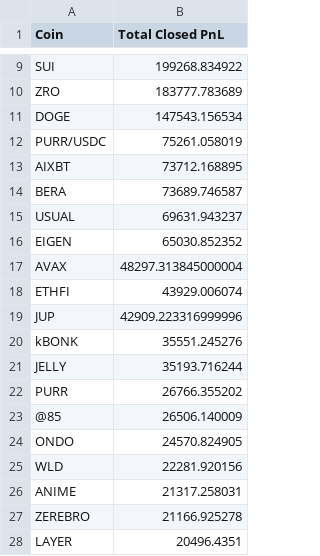
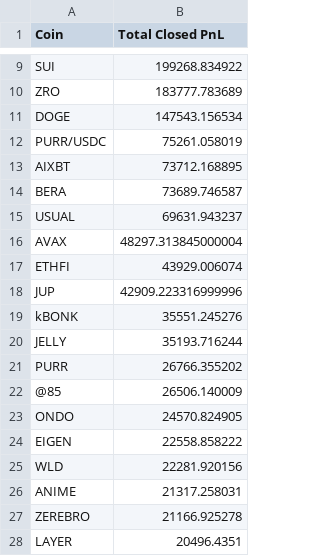
Before and after one commit to VEDANTDHAVAN/Trader-Sentiment-Analysis, a CSV file: outputs/coin_analysis.csv, drawn as a sheet; only a part is shown, gaps mark what is left out.

```diff
--- a/outputs/coin_analysis.csv
+++ b/outputs/coin_analysis.csv
@@ -15,3 +15,2 @@ BERA,73689.746587
 USUAL,69631.943237
-EIGEN,65030.852352
 AVAX,48297.313845000004
@@ -24,2 +23,3 @@ PURR,26766.355202
 ONDO,24570.824905
+EIGEN,22558.858222
 WLD,22281.920156
```
Also changed, not shown: outputs/direction_analysis.csv, outputs/sentiment_pnl_analysis.csv, 26 other files.
